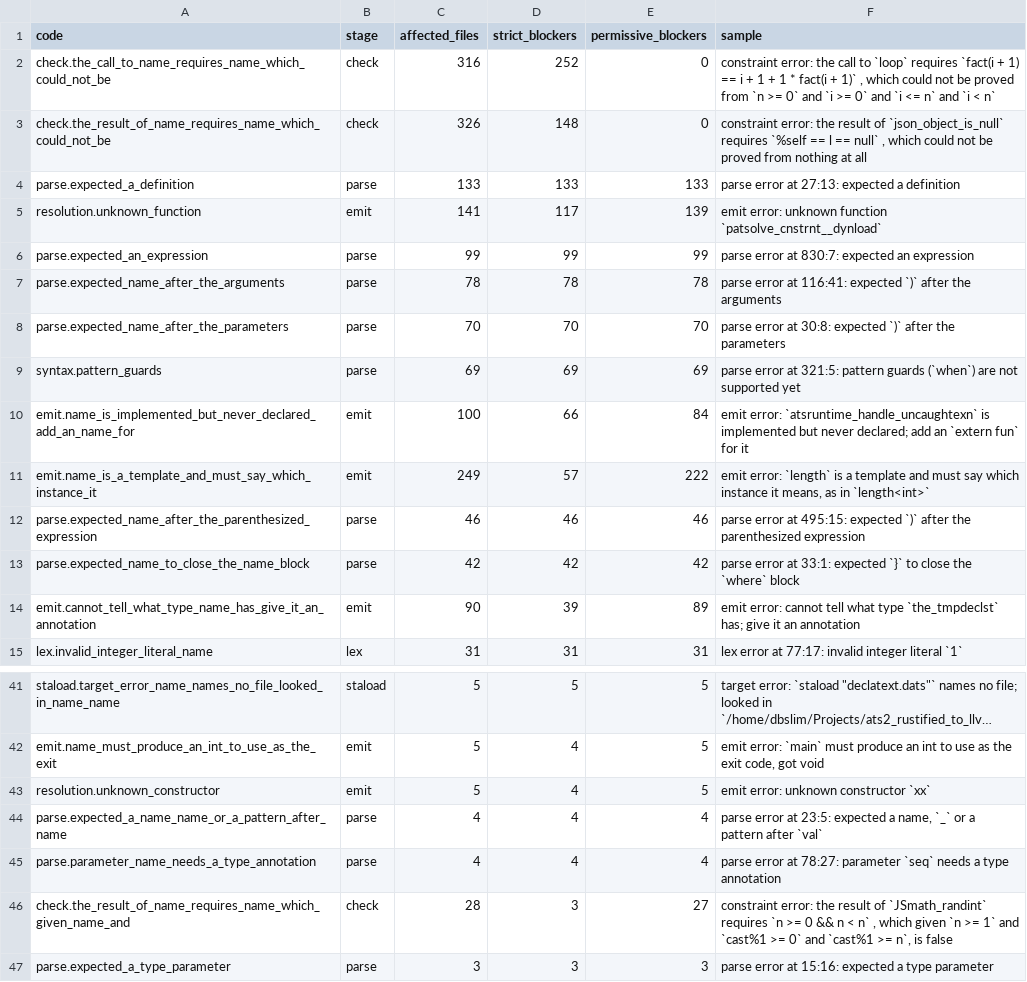
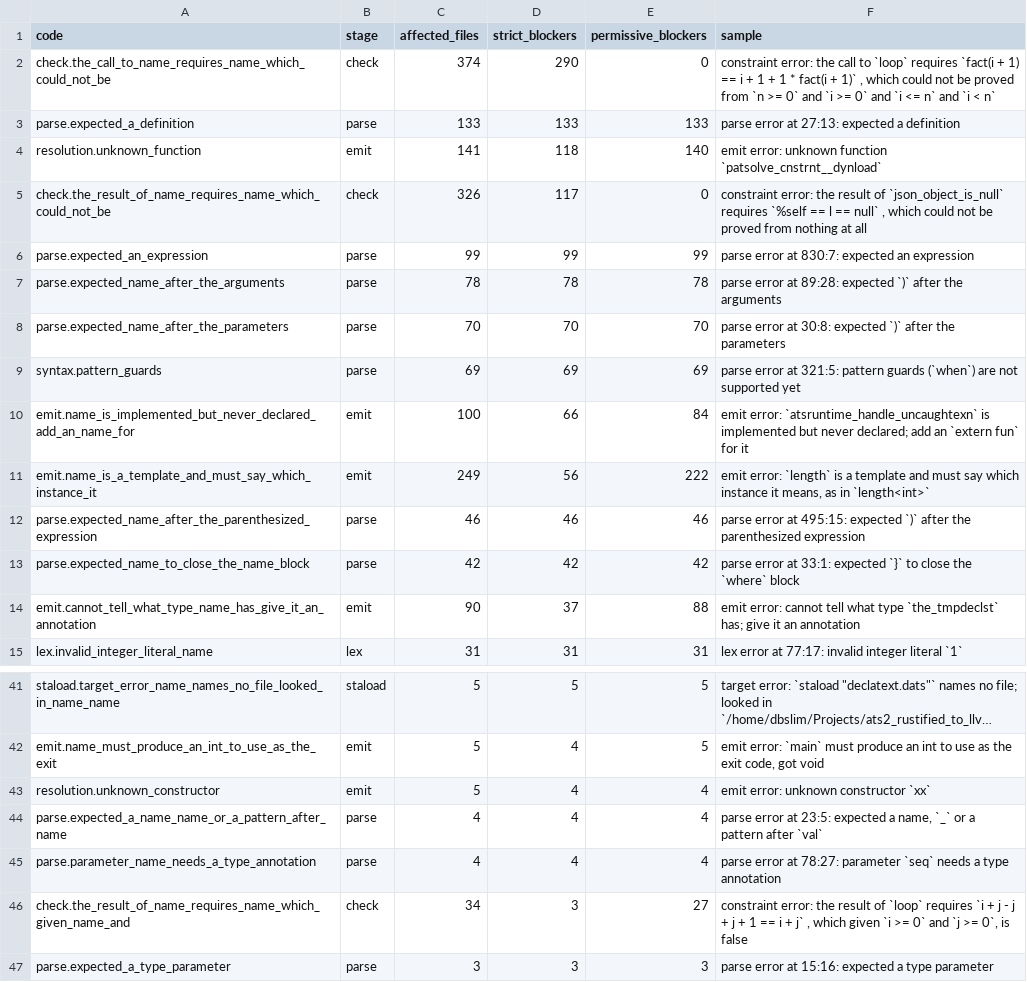
Before and after one commit to jimd-den/ats2-rustified-to-llvm, a CSV file: ats2-harness-gaps.csv, drawn as a sheet; only a part is shown, gaps mark what is left out; long unchanged cells end in …; the diff covers the shown part only.

```diff
--- a/ats2-harness-gaps.csv
+++ b/ats2-harness-gaps.csv
@@ -1,8 +1,8 @@
 code,stage,affected_files,strict_blockers,permissive_blockers,sample
-"check.the_call_to_name_requires_name_which_could_not_be","check","316","252","0","constraint error: the call to `loop` requires `fact(i + 1) == i + 1 + 1 * fact(i + 1)` , which could not be proved from `n >= 0` and `i >= 0` and `i <= n` and `i < n`"
-"check.the_result_of_name_requires_name_which_could_not_be","check","326","148","0","constraint error: the result of `json_object_is_null` requires `%self == l == null` , which could not be proved from nothing at all"
+"check.the_call_to_name_requires_name_which_could_not_be","check","374","290","0","constraint error: the call to `loop` requires `fact(i + 1) == i + 1 + 1 * fact(i + 1)` , which could not be proved from `n >= 0` and `i >= 0` and `i <= n` and `i < n`"
 "parse.expected_a_definition","parse","133","133","133","parse error at 27:13: expected a definition"
-"resolution.unknown_function","emit","141","117","139","emit error: unknown function `patsolve_cnstrnt__dynload`"
+"resolution.unknown_function","emit","141","118","140","emit error: unknown function `patsolve_cnstrnt__dynload`"
+"check.the_result_of_name_requires_name_which_could_not_be","check","326","117","0","constraint error: the result of `json_object_is_null` requires `%self == l == null` , which could not be proved from nothing at all"
 "parse.expected_an_expression","parse","99","99","99","parse error at 830:7: expected an expression"
-"parse.expected_name_after_the_arguments","parse","78","78","78","parse error at 116:41: expected `)` after the arguments"
+"parse.expected_name_after_the_arguments","parse","78","78","78","parse error at 89:28: expected `)` after the arguments"
 "parse.expected_name_after_the_parameters","parse","70","70","70","parse error at 30:8: expected `)` after the parameters"
@@ -10,6 +10,6 @@ code,stage,affected_files,strict_blockers,permissive_blockers,sample
 "emit.name_is_implemented_but_never_declared_add_an_name_for","emit","100","66","84","emit error: `atsruntime_handle_uncaughtexn` is implemented but never declared; add an `extern fun` for it"
-"emit.name_is_a_template_and_must_say_which_instance_it","emit","249","57","222","emit error: `length` is a template and must say which instance it means, as in `length<int>`"
+"emit.name_is_a_template_and_must_say_which_instance_it","emit","249","56","222","emit error: `length` is a template and must say which instance it means, as in `length<int>`"
 "parse.expected_name_after_the_parenthesized_expression","parse","46","46","46","parse error at 495:15: expected `)` after the parenthesized expression"
 "parse.expected_name_to_close_the_name_block","parse","42","42","42","parse error at 33:1: expected `}` to close the `where` block"
-"emit.cannot_tell_what_type_name_has_give_it_an_annotation","emit","90","39","89","emit error: cannot tell what type `the_tmpdeclst` has; give it an annotation"
+"emit.cannot_tell_what_type_name_has_give_it_an_annotation","emit","90","37","88","emit error: cannot tell what type `the_tmpdeclst` has; give it an annotation"
 "lex.invalid_integer_literal_name","lex","31","31","31","lex error at 77:17: invalid integer literal `1`"
@@ -42,6 +42,6 @@ code,stage,affected_files,strict_blockers,permissive_blockers,sample
 "emit.name_must_produce_an_int_to_use_as_the_exit","emit","5","4","5","emit error: `main` must produce an int to use as the exit code, got void"
-"resolution.unknown_constructor","emit","5","4","5","emit error: unknown constructor `xx`"
+"resolution.unknown_constructor","emit","5","4","4","emit error: unknown constructor `xx`"
 "parse.expected_a_name_name_or_a_pattern_after_name","parse","4","4","4","parse error at 23:5: expected a name, `_` or a pattern after `val`"
 "parse.parameter_name_needs_a_type_annotation","parse","4","4","4","parse error at 78:27: parameter `seq` needs a type annotation"
-"check.the_result_of_name_requires_name_which_given_name_and","check","28","3","27","constraint error: the result of `JSmath_randint` requires `n >= 0 && n < n` , which given `n >= 1` and `cast%1 >= 0` and `cast%1 >= n`, is false"
+"check.the_result_of_name_requires_name_which_given_name_and","check","34","3","27","constraint error: the result of `loop` requires `i + j - j + j + 1 == i + j` , which given `i >= 0` and `j >= 0`, is false"
 "parse.expected_a_type_parameter","parse","3","3","3","parse error at 15:16: expected a type parameter"
```
Also changed, not shown: 3 added rows, 2 removed rows and 6 edited cells elsewhere in this file, 3 other files.
